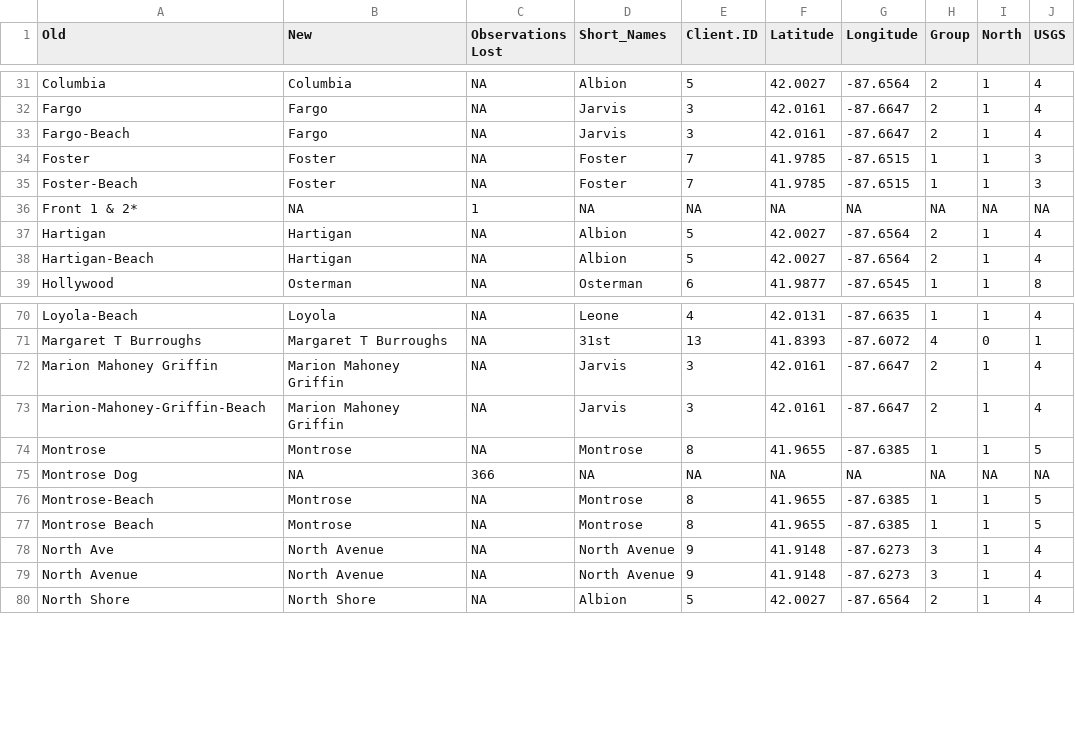
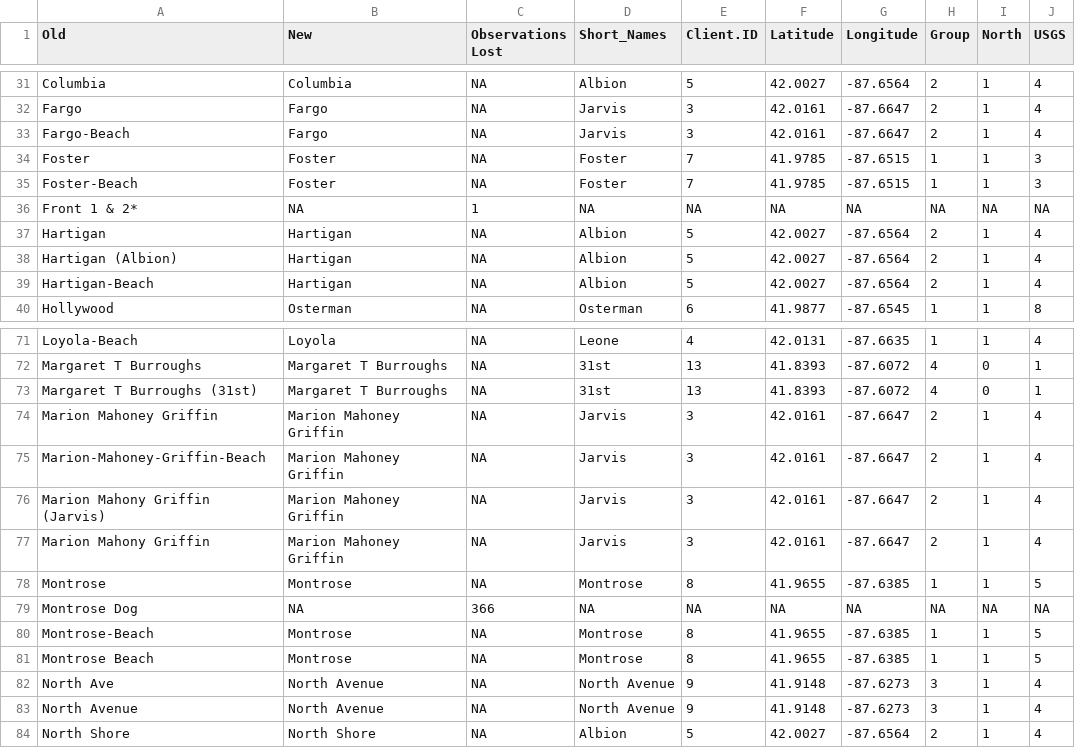
Before and after one commit to Chicago/clear-water, a CSV file: CSVs/cleanbeachnames.csv, drawn as a sheet; only a part is shown, gaps mark what is left out; the diff names each change by its address in the sheet, - before the commit and + after, or states it on an @@ line.

Commit message:
Updating datasets for 2017

```diff
--- a/CSVs/cleanbeachnames.csv
+++ b/CSVs/cleanbeachnames.csv
+row 38: Hartigan (Albion) | Hartigan | NA | Albion | 5 | 42.0027 | -87.6564 | 2 | 1 | 4
+row 73: Margaret T Burroughs (31st) | Margaret T Burroughs | NA | 31st | 13 | 41.8393 | -87.6072 | 4 | 0 | 1
+row 76: Marion Mahony Griffin (Jarvis) | Marion Mahoney Griffin | NA | Jarvis | 3 | 42.0161 | -87.6647 | 2 | 1 | 4
+row 77: Marion Mahony Griffin | Marion Mahoney Griffin | NA | Jarvis | 3 | 42.0161 | -87.6647 | 2 | 1 | 4
```
Also changed, not shown: 3 other files.
